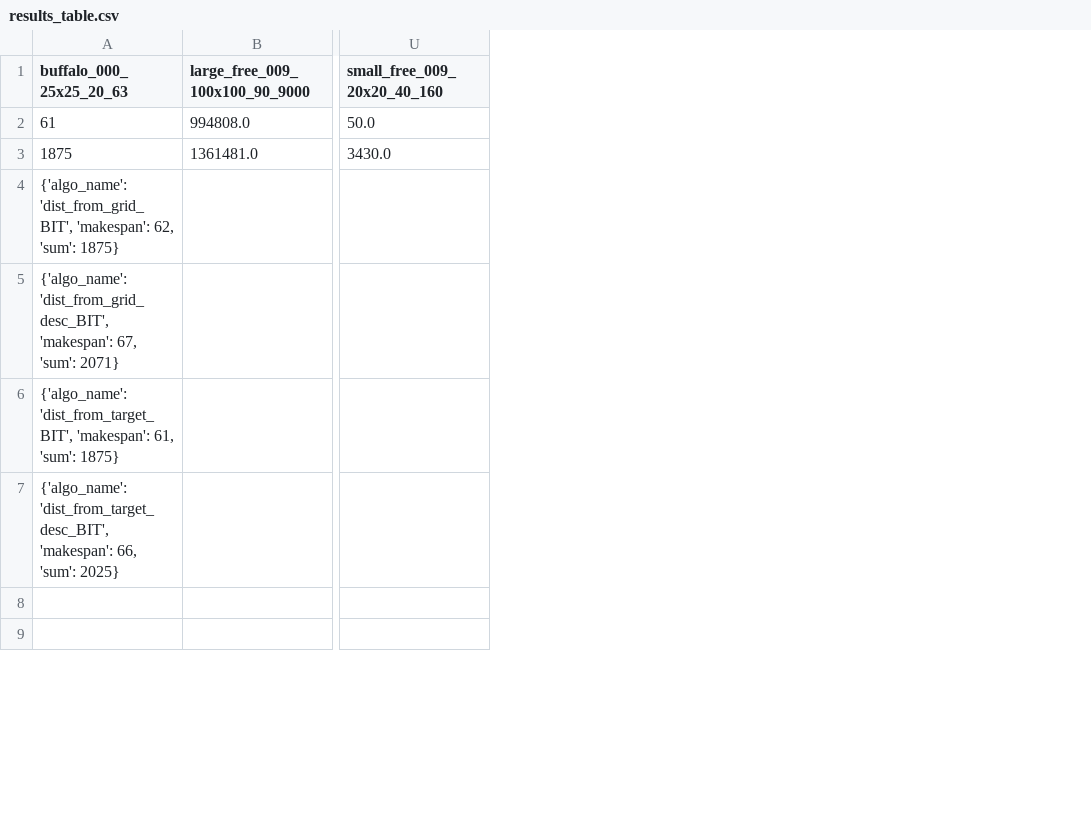
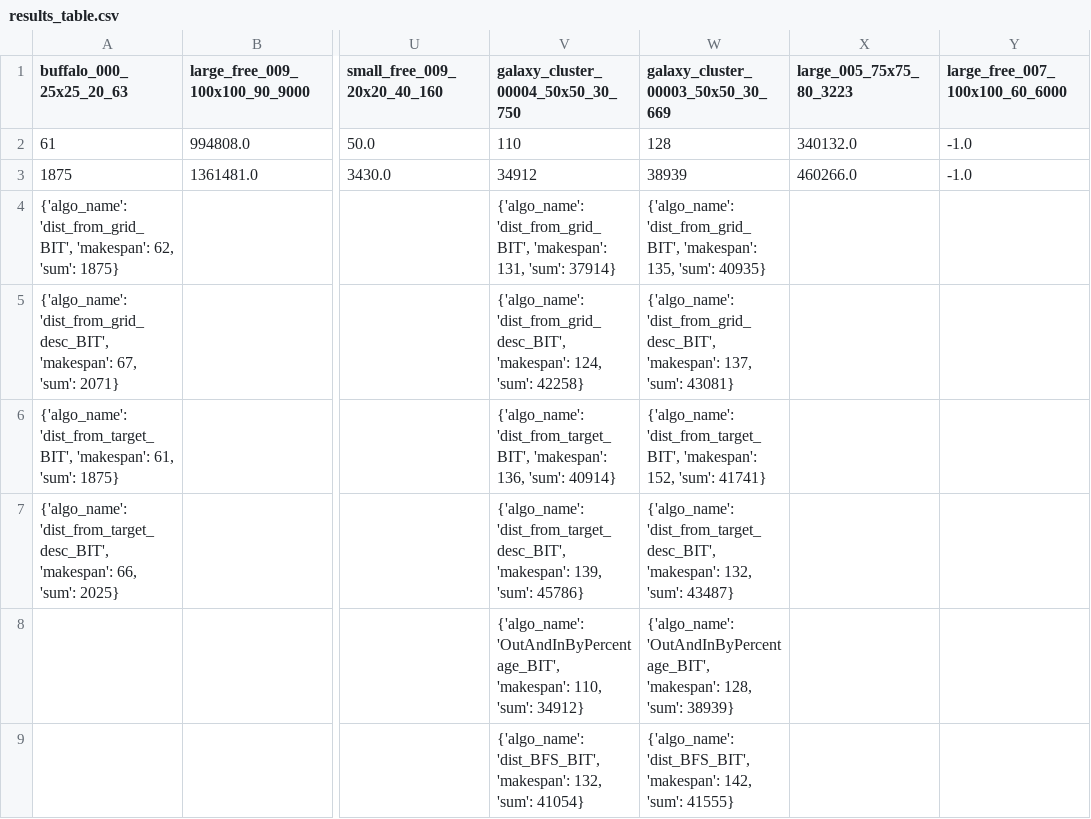
Before and after one commit to Ysommer/SoGC2021_tech, a CSV file: results_table.csv, drawn as a sheet; only a part is shown, gaps mark what is left out; the diff names each change by its address in the sheet, - before the commit and + after, or states it on an @@ line.

Commit message:
update table

```diff
--- a/results_table.csv
+++ b/results_table.csv
+column V, rows 1-9: galaxy_cluster_00004_50x50_30_750 | 110 | 34912 | {'algo_name': 'dist_from_grid_BIT', 'makespan': 131, 'sum': 37914} | {'algo_name': 'dist_from_grid_desc_BIT', 'makespan': 124, 'sum': 42258} | {'algo_name': 'dist_from_target_BIT', 'makespan': 136, 'sum': 40914} | {'algo_name': 'dist_from_target_desc_BIT', 'makespan': 139, 'sum': 45786} | {'algo_name': 'OutAndInByPercentage_BIT', 'makespan': 110, 'sum': 34912} | {'algo_name': 'dist_BFS_BIT', 'makespan': 132, 'sum': 41054}
+column W, rows 1-9: galaxy_cluster_00003_50x50_30_669 | 128 | 38939 | {'algo_name': 'dist_from_grid_BIT', 'makespan': 135, 'sum': 40935} | {'algo_name': 'dist_from_grid_desc_BIT', 'makespan': 137, 'sum': 43081} | {'algo_name': 'dist_from_target_BIT', 'makespan': 152, 'sum': 41741} | {'algo_name': 'dist_from_target_desc_BIT', 'makespan': 132, 'sum': 43487} | {'algo_name': 'OutAndInByPercentage_BIT', 'makespan': 128, 'sum': 38939} | {'algo_name': 'dist_BFS_BIT', 'makespan': 142, 'sum': 41555}
+column X (large_005_75x75_80_3223), rows 2-3: 340132.0 | 460266.0
+column Y (large_free_007_100x100_60_6000), rows 2-3: -1.0 | -1.0
```
Also changed, not shown: 1 other file.
